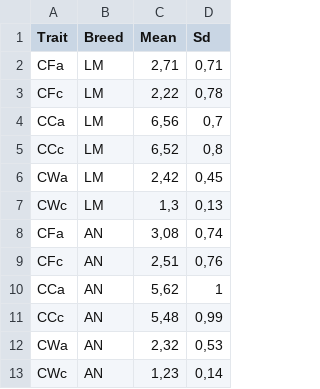
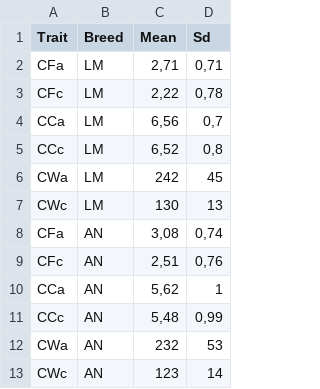
Before and after one commit to charlotte-ngs/EarlyMaturityBeef, a CSV file: computeindex/20181010_compute_index/nb/mean_sd.csv, drawn as a sheet.

```diff
--- a/computeindex/20181010_compute_index/nb/mean_sd.csv
+++ b/computeindex/20181010_compute_index/nb/mean_sd.csv
@@ -5,4 +5,4 @@ CCa;LM;6,56;0,7
 CCc;LM;6,52;0,8
-CWa;LM;2,42;0,45
-CWc;LM;1,3;0,13
+CWa;LM;242;45
+CWc;LM;130;13
 CFa;AN;3,08;0,74
@@ -11,3 +11,3 @@ CCa;AN;5,62;1
 CCc;AN;5,48;0,99
-CWa;AN;2,32;0,53
-CWc;AN;1,23;0,14
+CWa;AN;232;53
+CWc;AN;123;14
```
Also changed, not shown: 7 other files.
